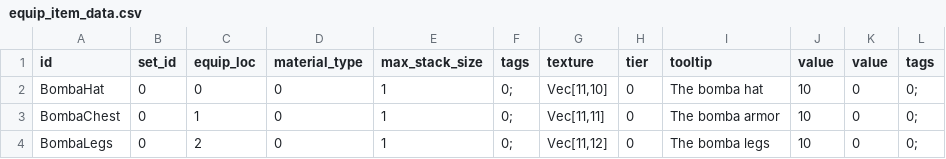
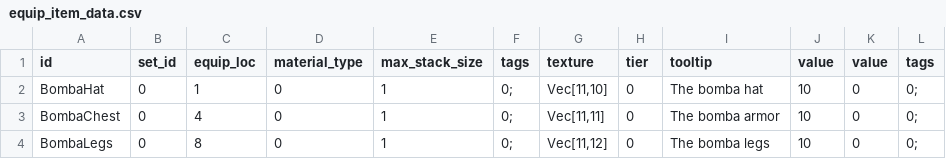
Before and after one commit to Moonlit-Cafe/MLCProject1, a CSV file: assets/data/equip_item_data.csv, drawn as a sheet.

Commit message:
Fixed item pre-generation

```diff
--- a/assets/data/equip_item_data.csv
+++ b/assets/data/equip_item_data.csv
@@ -1,4 +1,4 @@
 id,set_id,equip_loc,material_type,max_stack_size,tags,texture,tier,tooltip,value,value,tags
-BombaHat,0,0,0,1,0;,"Vec[11,10]",0,The bomba hat,10,0,0;
-BombaChest,0,1,0,1,0;,"Vec[11,11]",0,The bomba armor,10,0,0;
-BombaLegs,0,2,0,1,0;,"Vec[11,12]",0,The bomba legs,10,0,0;
+BombaHat,0,1,0,1,0;,"Vec[11,10]",0,The bomba hat,10,0,0;
+BombaChest,0,4,0,1,0;,"Vec[11,11]",0,The bomba armor,10,0,0;
+BombaLegs,0,8,0,1,0;,"Vec[11,12]",0,The bomba legs,10,0,0;
```
Also changed, not shown: 4 other files.
